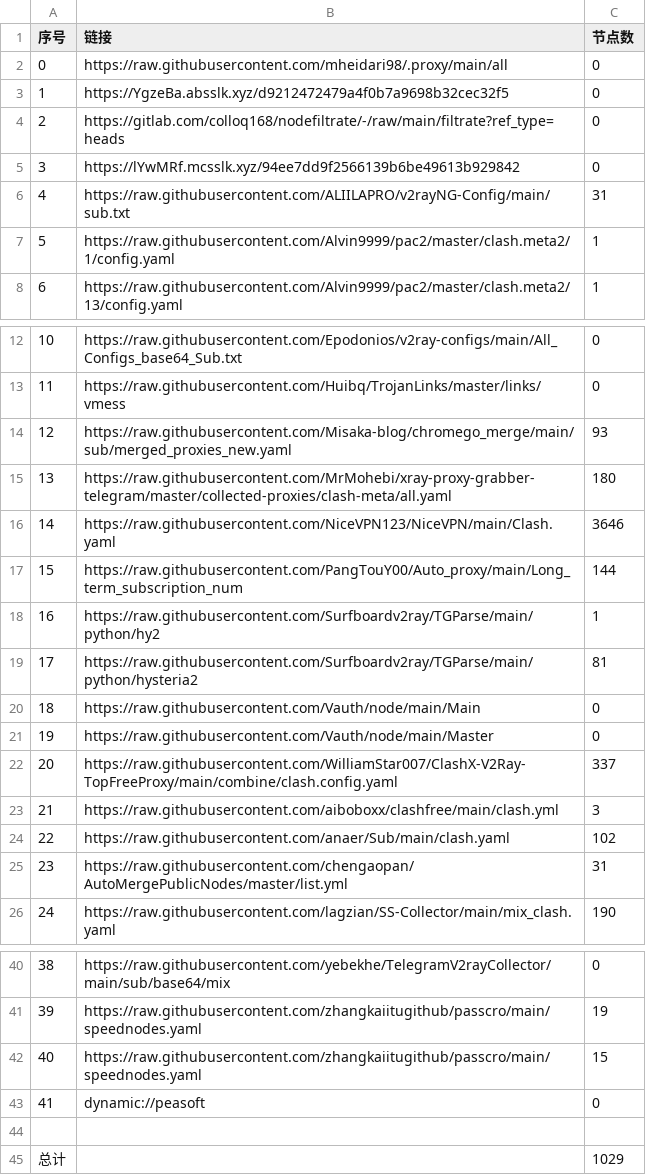
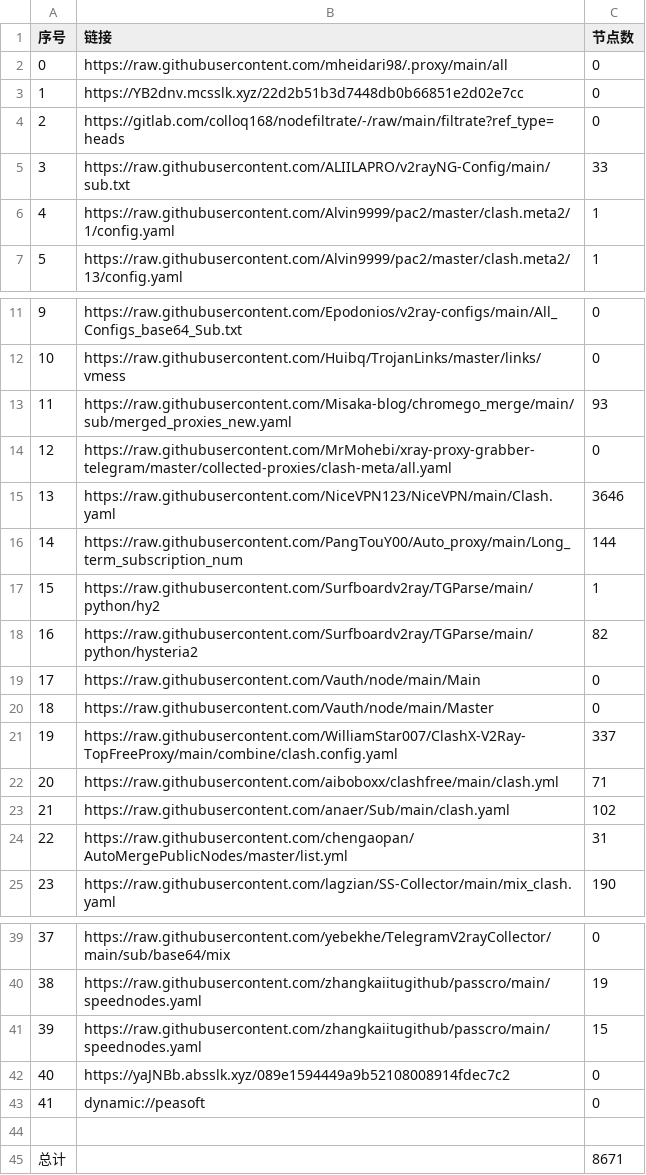
Before and after one commit to EvilCY/NoMoreWalls, a CSV file: list_result.csv, drawn as a sheet; only a part is shown, gaps mark what is left out; removed rows and columns are numbered as before the commit, all else as after; the diff names each change by its address in the sheet, - before the commit and + after, or states it on an @@ line.

```diff
--- a/list_result.csv
+++ b/list_result.csv
-B3 (链接): https://YgzeBa.absslk.xyz/d9212472479a4f0b7a9698b32cec32f5
+B3 (链接): https://YB2dnv.mcsslk.xyz/22d2b51b3d7448db0b66851e2d02e7cc
-row 5: 3 | https://lYwMRf.mcsslk.xyz/94ee7dd9f2566139b6be49613b929842 | 0
@@ column A (序号) renumbered between rows 5 and 41 @@
-C5 (节点数): 31
+C5 (节点数): 33
-C14 (节点数): 180
+C14 (节点数): 0
-C18 (节点数): 81
+C18 (节点数): 82
-C22 (节点数): 3
+C22 (节点数): 71
+row 42: 40 | https://yaJNBb.absslk.xyz/089e1594449a9b52108008914fdec7c2 | 0
-C45 (节点数): 1029
+C45 (节点数): 8671
```
Also changed, not shown: 39 other files.
